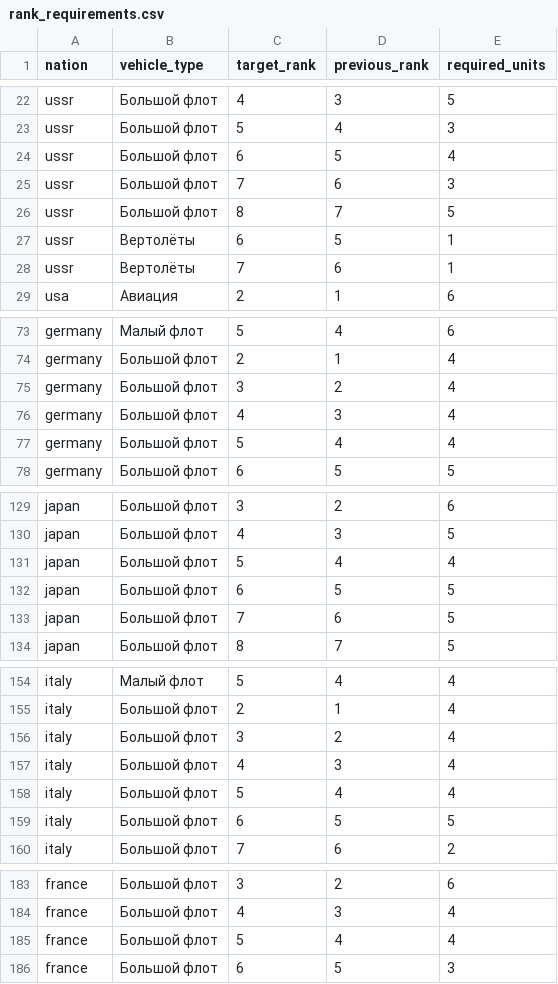
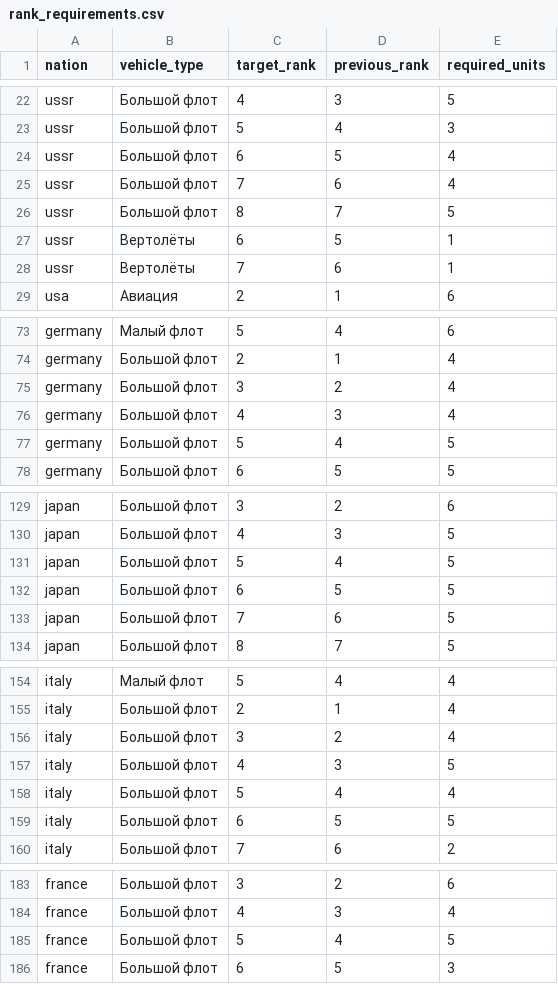
Before and after one commit to Muxomor/wt_datamine_parser_py, a CSV file: rank_requirements.csv, drawn as a sheet; only a part is shown, gaps mark what is left out.

```diff
--- a/rank_requirements.csv
+++ b/rank_requirements.csv
@@ -24,3 +24,3 @@ ussr,Большой флот,5,4,3
 ussr,Большой флот,6,5,4
-ussr,Большой флот,7,6,3
+ussr,Большой флот,7,6,4
 ussr,Большой флот,8,7,5
@@ -76,3 +76,3 @@ germany,Большой флот,3,2,4
 germany,Большой флот,4,3,4
-germany,Большой флот,5,4,4
+germany,Большой флот,5,4,5
 germany,Большой флот,6,5,5
@@ -130,3 +130,3 @@ japan,Большой флот,3,2,6
 japan,Большой флот,4,3,5
-japan,Большой флот,5,4,4
+japan,Большой флот,5,4,5
 japan,Большой флот,6,5,5
@@ -156,3 +156,3 @@ italy,Большой флот,2,1,4
 italy,Большой флот,3,2,4
-italy,Большой флот,4,3,4
+italy,Большой флот,4,3,5
 italy,Большой флот,5,4,4
@@ -184,3 +184,3 @@ france,Большой флот,3,2,6
 france,Большой флот,4,3,4
-france,Большой флот,5,4,4
+france,Большой флот,5,4,5
 france,Большой флот,6,5,3
```
Also changed, not shown: localization.csv, shop.csv, 9 other files.
